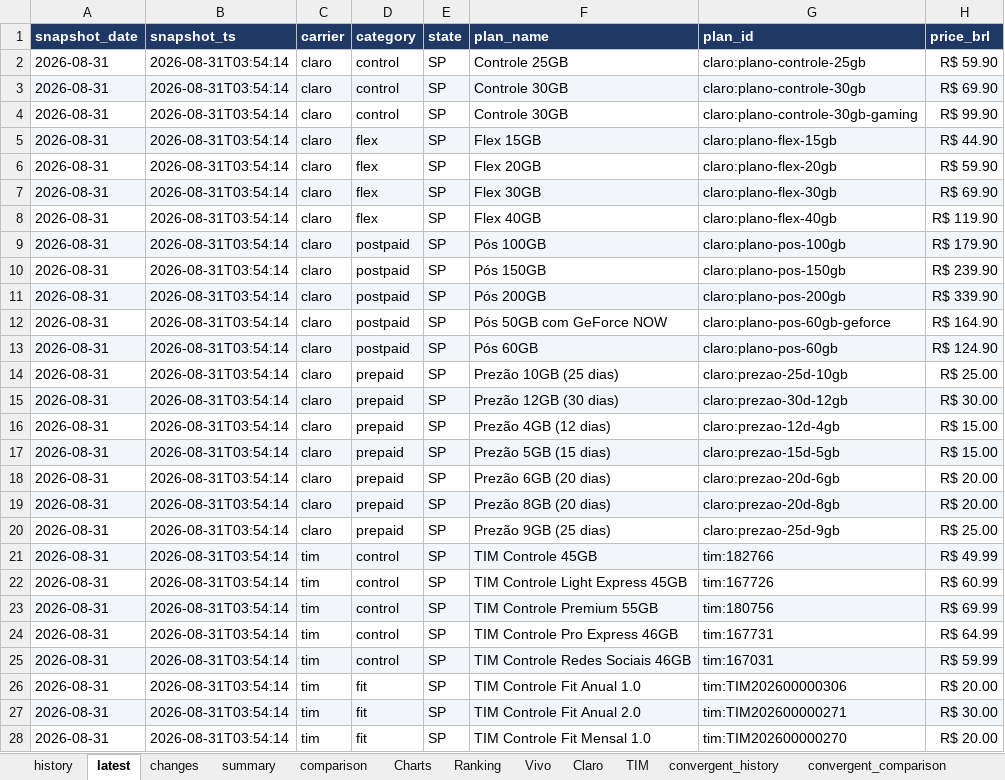
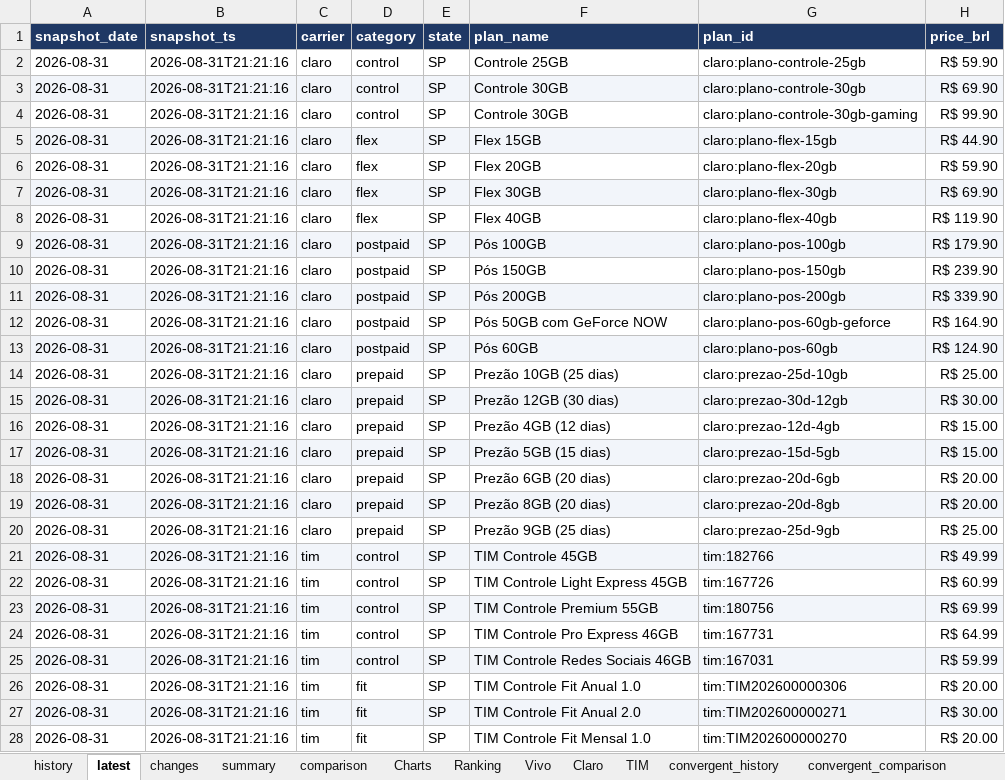
Before and after one commit to rafaelxoliver4-art/prompt-project-builder, an Excel workbook: projects/mobile-price-tracker/data/mobile_plans.xlsx, sheet latest, drawn as a sheet; only a part is shown; values as stored, in another font and other column widths than the file's, no borders; conditional formats not drawn; the diff covers the shown part only; the diff names each change by its address in the sheet, - before the commit and + after, or states it on an @@ line.

```diff
--- a/projects/mobile-price-tracker/data/mobile_plans.xlsx (sheet latest)
+++ b/projects/mobile-price-tracker/data/mobile_plans.xlsx (sheet latest)
-B2:B28 (snapshot_ts): 2026-08-31T03:54:14
+B2:B28 (snapshot_ts): 2026-08-31T21:21:16
```
Also changed, not shown: 35 edited cells elsewhere in this sheet, sheet history, sheet convergent_history, sheet summary.
